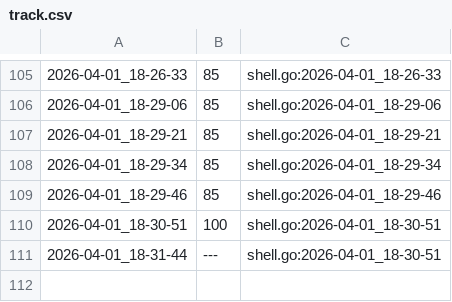
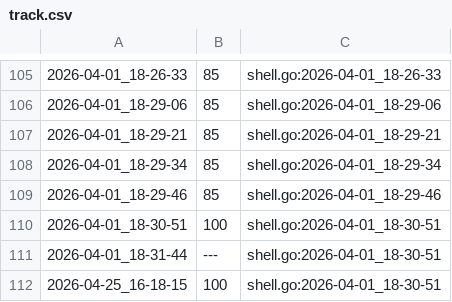
Before and after one commit to qxcode-course/ed-seg-bloco-a-pepe123uyt, a CSV file: ED/.tko/track/ed@manipulacao/track.csv, drawn as a sheet; only a part is shown, gaps mark what is left out.

```diff
--- a/ED/.tko/track/ed@manipulacao/track.csv
+++ b/ED/.tko/track/ed@manipulacao/track.csv
@@ -111 +111,2 @@
 2026-04-01_18-31-44,---,shell.go:2026-04-01_18-30-51
+2026-04-25_16-18-15,100,shell.go:2026-04-01_18-30-51
```
Also changed, not shown: ED/.tko/track/ed@buscas/track.csv, 10 other files.
